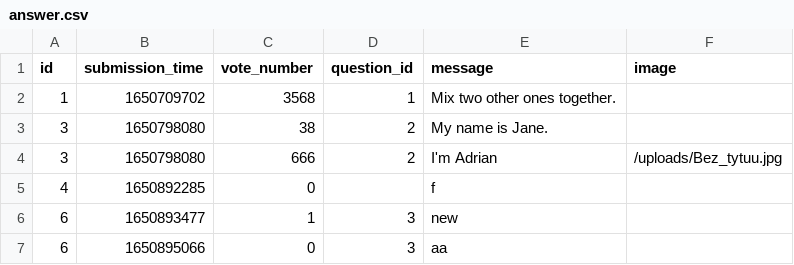
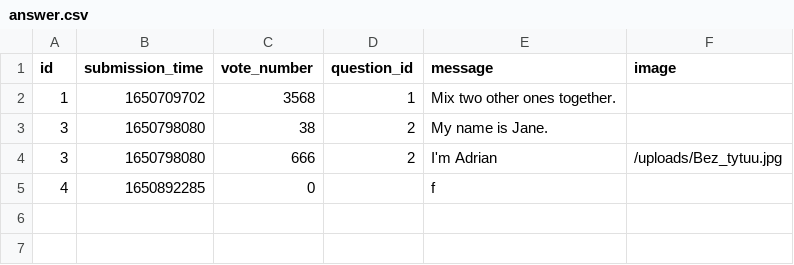
Before and after one commit to abenteuerzeit/ask-mate, a CSV file: sample_data/answer.csv, drawn as a sheet.

```diff
--- a/sample_data/answer.csv
+++ b/sample_data/answer.csv
@@ -5,3 +5 @@ id,submission_time,vote_number,question_id,message,image
 4,1650892285,0,,f,
-6,1650893477,1,3,new,
-6,1650895066,0,3,aa,
```
Also changed, not shown: sample_data/question.csv, 5 other files.
